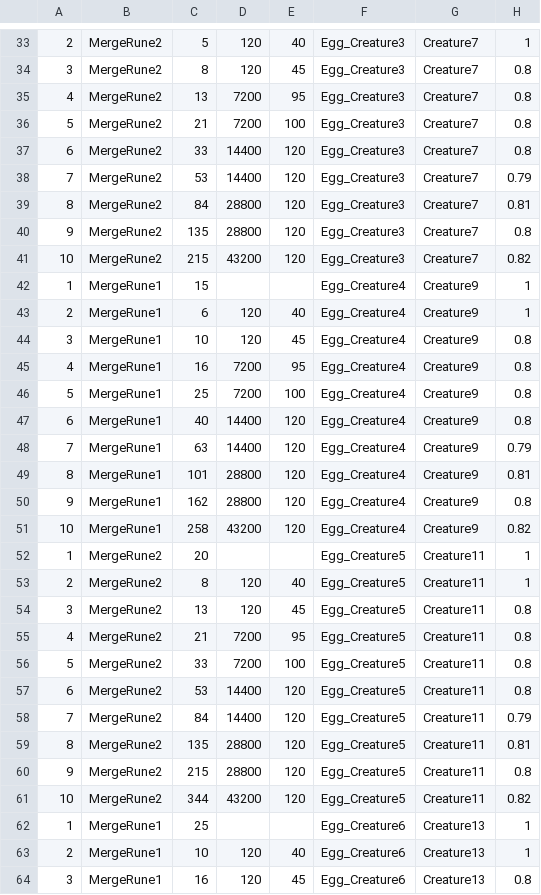
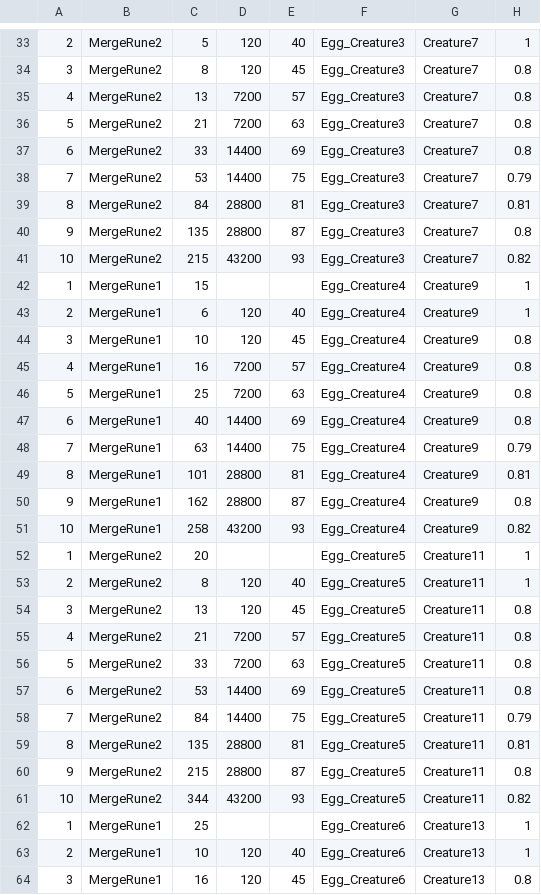
Before and after one commit to labetski-b/cult-merge, a TSV file: converters/exports/MergeNests.tsv, drawn as a sheet; only a part is shown, gaps mark what is left out; the diff covers the shown part only; the diff names each change by its address in the sheet, - before the commit and + after, or states it on an @@ line.

```diff
--- a/converters/exports/MergeNests.tsv
+++ b/converters/exports/MergeNests.tsv
-E35: 95
+E35: 57
-E36: 100
+E36: 63
-E37: 120
+E37: 69
-E38: 120
+E38: 75
-E39: 120
+E39: 81
-E40: 120
+E40: 87
-E41: 120
+E41: 93
-E45: 95
+E45: 57
-E46: 100
+E46: 63
-E47: 120
+E47: 69
-E48: 120
+E48: 75
-E49: 120
+E49: 81
-E50: 120
+E50: 87
-E51: 120
+E51: 93
-E55: 95
+E55: 57
-E56: 100
+E56: 63
-E57: 120
+E57: 69
-E58: 120
+E58: 75
-E59: 120
+E59: 81
-E60: 120
+E60: 87
-E61: 120
+E61: 93
```
Also changed, not shown: 32 edited cells elsewhere in this file, converters/exports/MergeQuestsInfo.tsv, 8 other files.
